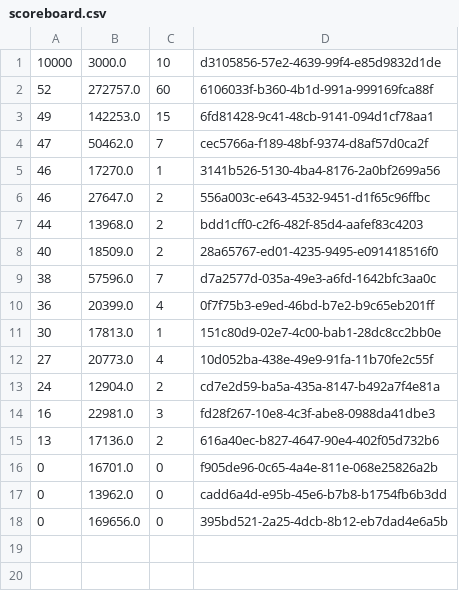
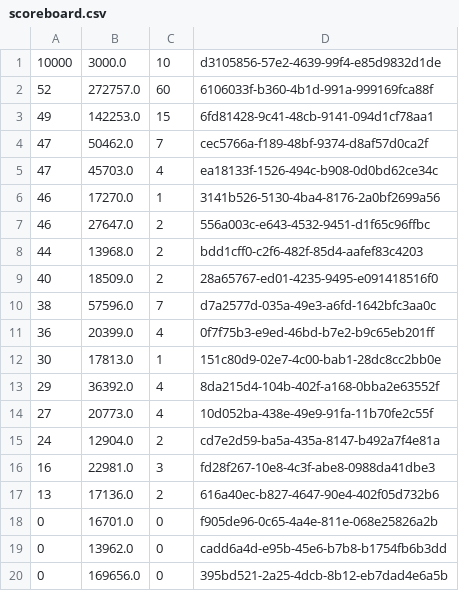
Before and after one commit to mperes/ZombieAttack, a CSV file: data/scoreboard/scoreboard.csv, drawn as a sheet.

```diff
--- a/data/scoreboard/scoreboard.csv
+++ b/data/scoreboard/scoreboard.csv
@@ -4,2 +4,3 @@
 47;50462.0;7;cec5766a-f189-48bf-9374-d8af57d0ca2f
+47;45703.0;4;ea18133f-1526-494c-b908-0d0bd62ce34c
 46;17270.0;1;3141b526-5130-4ba4-8176-2a0bf2699a56
@@ -11,2 +12,3 @@
 30;17813.0;1;151c80d9-02e7-4c00-bab1-28dc8cc2bb0e
+29;36392.0;4;8da215d4-104b-402f-a168-0bba2e63552f
 27;20773.0;4;10d052ba-438e-49e9-91fa-11b70fe2c55f
```
Also changed, not shown: 1 other file.
